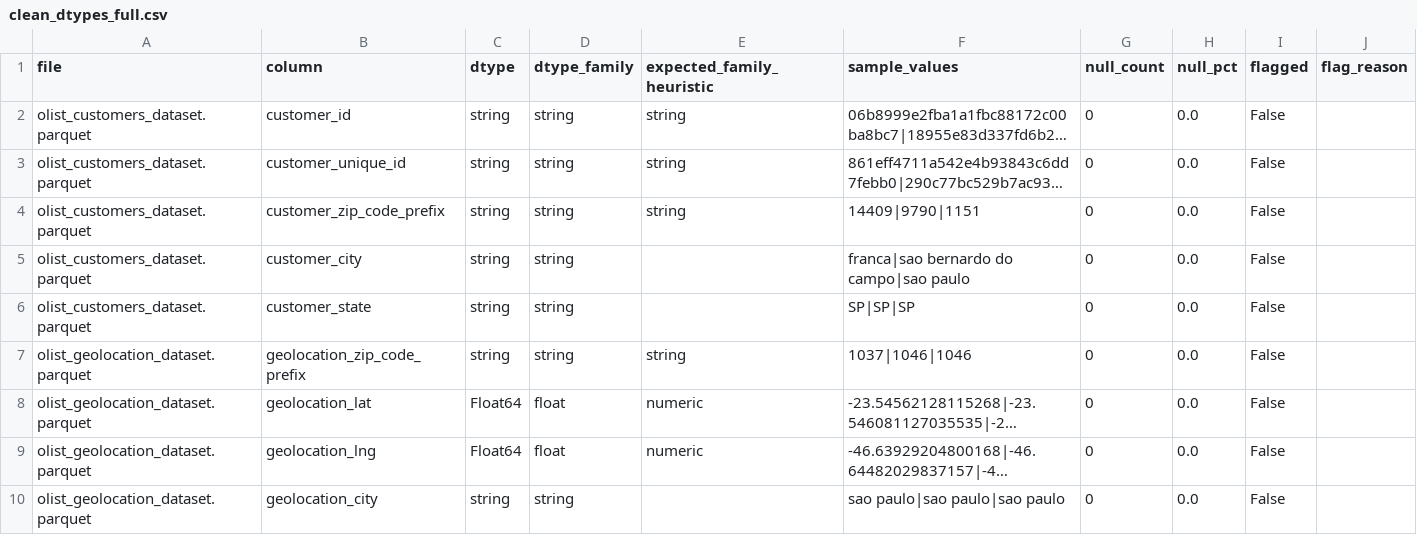
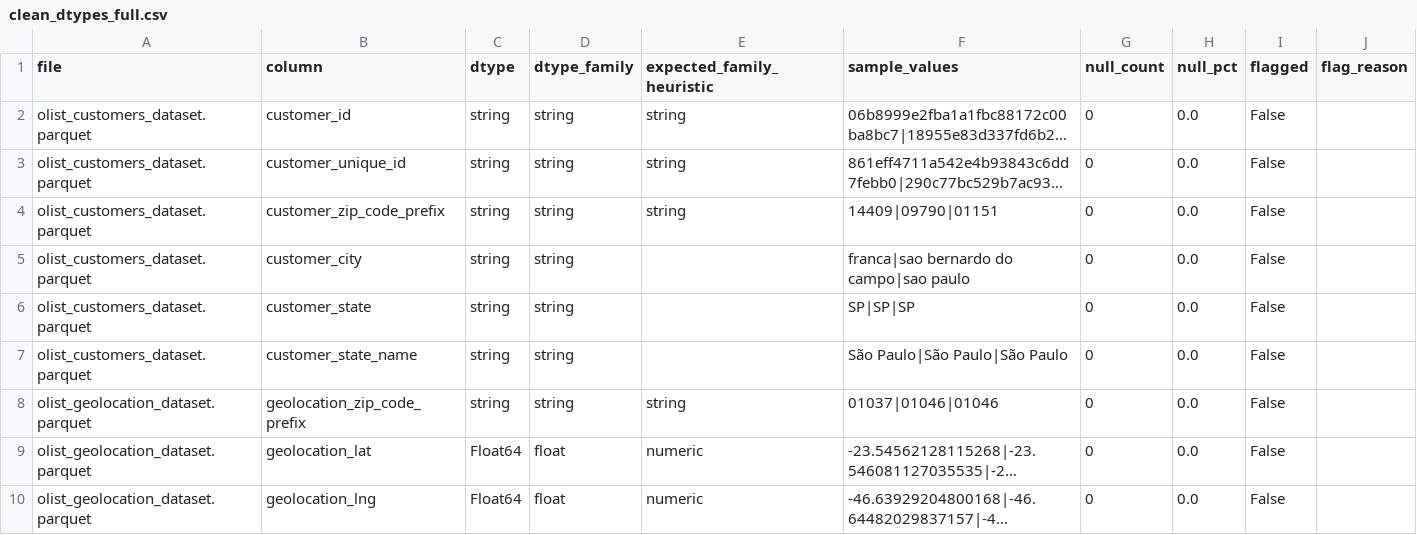
Before and after one commit to space-lumps/ecommerce-data-cleaning, a CSV file: reports/clean_dtypes_full.csv, drawn as a sheet; only a part is shown; the shorter side is filled out with more unchanged rows; long unchanged cells end in …; addresses are those after the commit; the diff names each change by its address in the sheet, - before the commit and + after, or states it on an @@ line.

```diff
--- a/reports/clean_dtypes_full.csv
+++ b/reports/clean_dtypes_full.csv
-F4 (sample_values): 14409|9790|1151
+F4 (sample_values): 14409|09790|01151
+row 7: olist_customers_dataset.parquet | customer_state_name | string | string |  | São Paulo|São Paulo|São Paulo | 0 | 0.0 | False
-F8 (sample_values): 1037|1046|1046
+F8 (sample_values): 01037|01046|01046
```
Also changed, not shown: reports/clean_schema_audit.csv, 2 other files.
